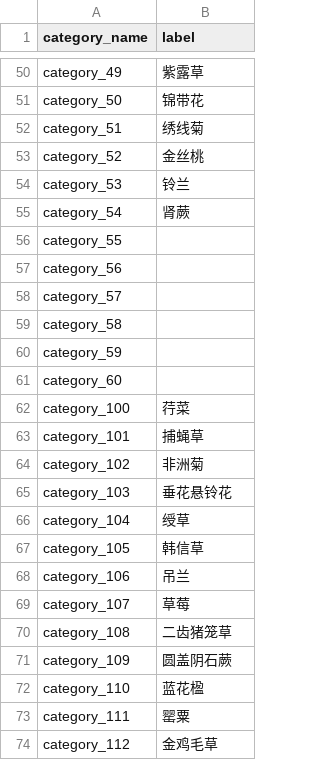
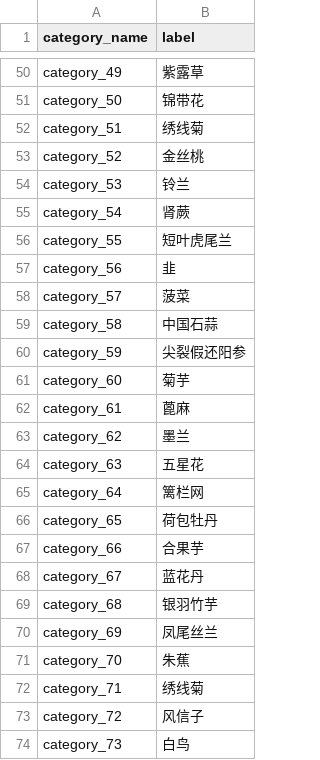
Before and after one commit to lucasxlu/FGVC, a CSV file: label.csv, drawn as a sheet; only a part is shown, gaps mark what is left out; the shorter side is filled out with more unchanged rows; the diff covers the shown part only.

Commit message:
update label

```diff
--- a/label.csv
+++ b/label.csv
@@ -55,7 +55,20 @@ category_53,铃兰
 category_54,肾蕨
-category_55,
-category_56,
-category_57,
-category_58,
-category_59,
-category_60,
+category_55,短叶虎尾兰
+category_56,韭
+category_57,菠菜
+category_58,中国石蒜
+category_59,尖裂假还阳参
+category_60,菊芋
+category_61,蓖麻
+category_62,墨兰
+category_63,五星花
+category_64,篱栏网
+category_65,荷包牡丹
+category_66,合果芋
+category_67,蓝花丹
+category_68,银羽竹芋
+category_69,凤尾丝兰
+category_70,朱蕉
+category_71,绣线菊
+category_72,风信子
+category_73,白鸟
```
Also changed, not shown: 26 added rows elsewhere in this file, 1 other file.
